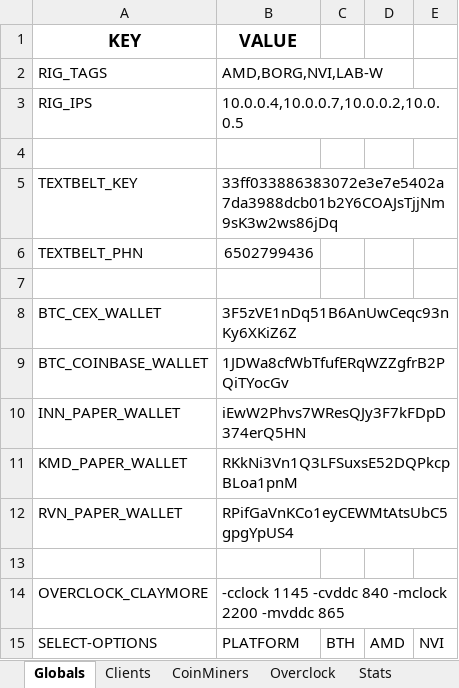
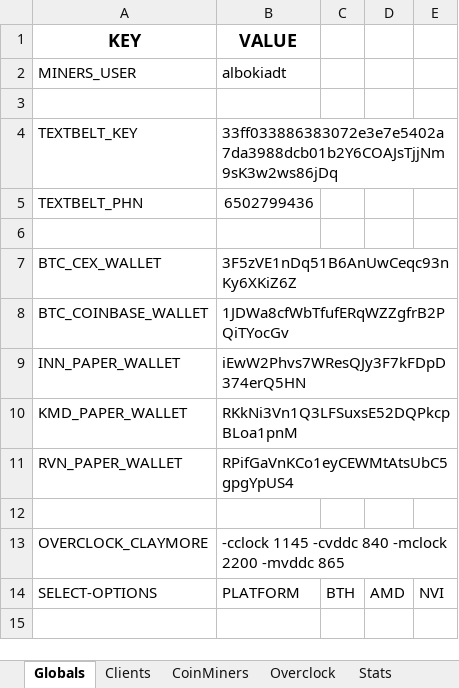
Before and after one commit to GlennWood/mining, an Excel workbook: miners.xlsx, sheet Globals, drawn as a sheet; values as stored, in another font and other column widths than the file's, no borders; removed rows and columns are numbered as before the commit, all else as after; the diff names each change by its address in the sheet, - before the commit and + after, or states it on an @@ line.

Commit message:
Introducing --scope option to 'miners status'.

```diff
--- a/miners.xlsx (sheet Globals)
+++ b/miners.xlsx (sheet Globals)
-row 2: RIG_TAGS | AMD,BORG,NVI,LAB-W
-row 3: RIG_IPS | 10.0.0.4,10.0.0.7,10.0.0.2,10.0.0.5
+row 2: MINERS_USER | albokiadt
```
Also changed, not shown: 1 other file.
